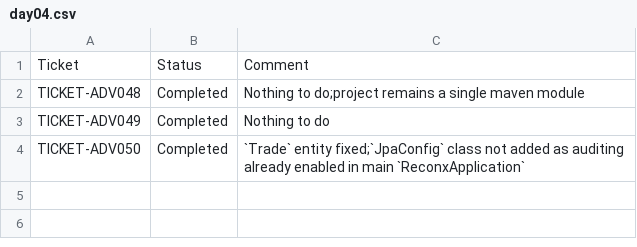
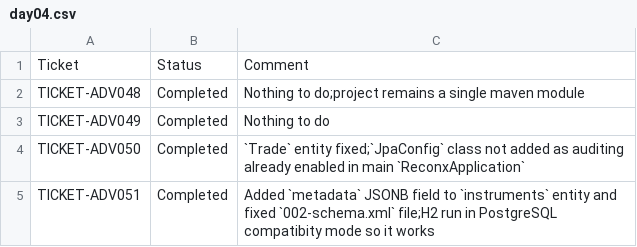
Before and after one commit to pshavela/db2026-reconX, a CSV file: tracking-progress/day04.csv, drawn as a sheet.

Commit message:
TICKET-ADV051

```diff
--- a/tracking-progress/day04.csv
+++ b/tracking-progress/day04.csv
@@ -4 +4,2 @@ TICKET-ADV049,Completed,Nothing to do
 TICKET-ADV050,Completed,`Trade` entity fixed;`JpaConfig` class not added as auditing already enabled in main `ReconxApplication`
+TICKET-ADV051,Completed,Added `metadata` JSONB field to `instruments` entity and fixed `002-schema.xml` file;H2 run in PostgreSQL compatibity mode so it works
```
Also changed, not shown: 2 other files.
